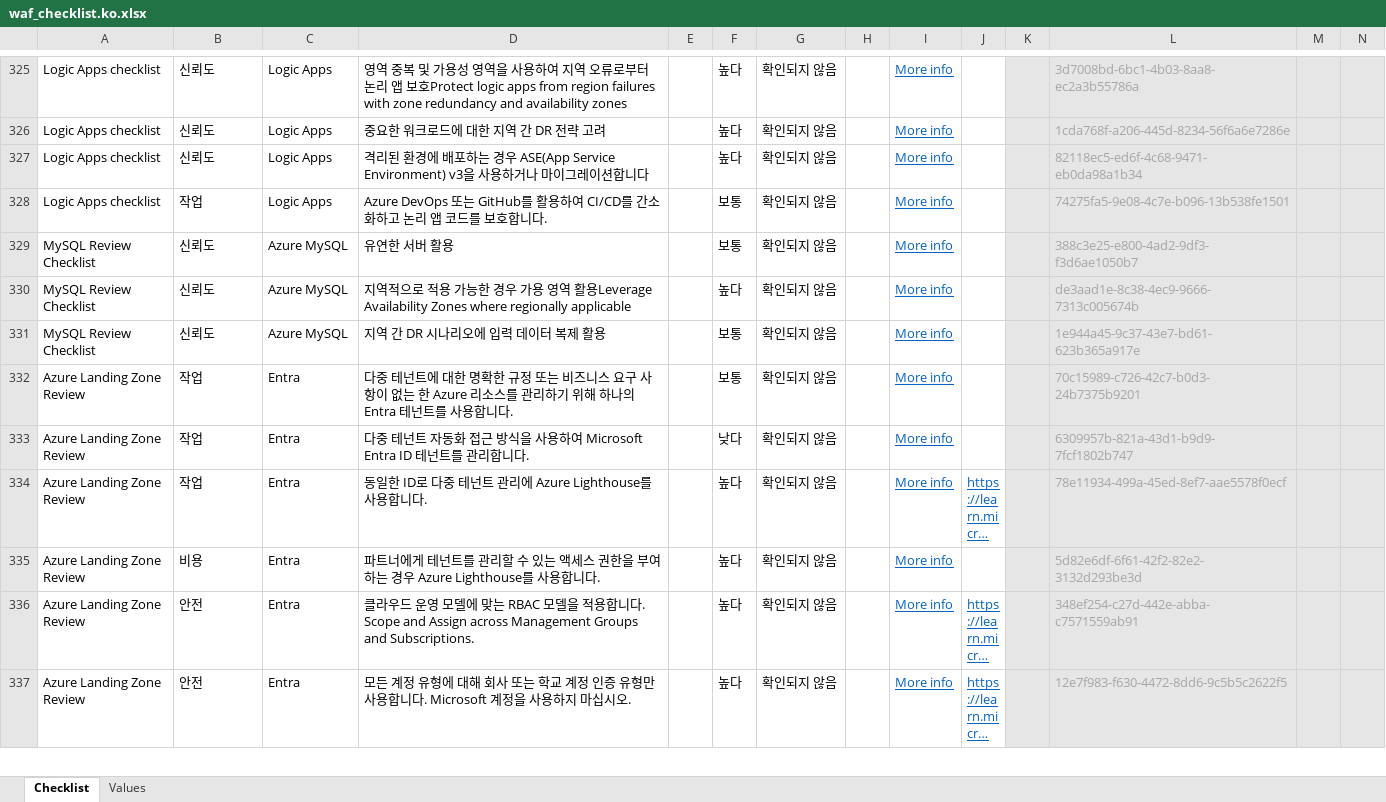
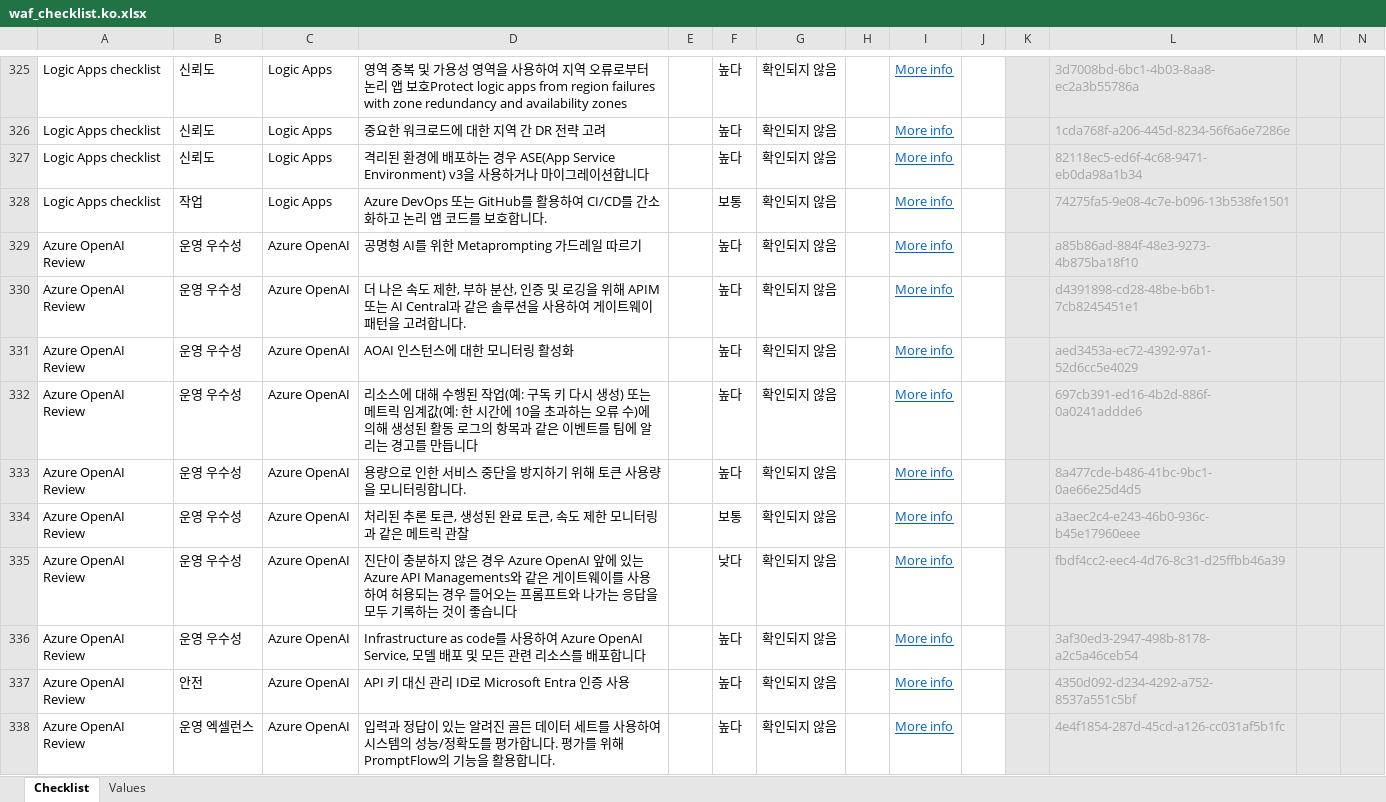
Before and after one commit to Azure/review-checklists, an Excel workbook: spreadsheet/macrofree/waf_checklist.ko.xlsx, sheet Checklist, drawn as a sheet; only a part is shown, gaps mark what is left out; the shorter side is filled out with more unchanged rows; long unchanged cells end in …; values as stored, in another font and other column widths than the file's, no borders; conditional formats not drawn; rows hold the shown columns only; the diff covers the shown part only; the diff names each change by its address in the sheet, - before the commit and + after, or states it on an @@ line.

```diff
--- a/spreadsheet/macrofree/waf_checklist.ko.xlsx (sheet Checklist)
+++ b/spreadsheet/macrofree/waf_checklist.ko.xlsx (sheet Checklist)
+row 329: Azure OpenAI Review | 운영 우수성 | Azure OpenAI | 공명형 AI를 위한 Metaprompting 가드레일 따르기 |  | 높다 | 확인되지 않음 |  | More info |  |  | a85b86ad-884f-48e3-9273-4b875ba18f10
+row 330: Azure OpenAI Review | 운영 우수성 | Azure OpenAI | 더 나은 속도 제한, 부하 분산, 인증 및 로깅을 위해 APIM 또는 AI Central과 같은 솔루션을 사용하여 게이트웨이 패턴을 고려합니다. |  | 높다 | 확인되지 않음 |  | More info |  |  | d4391898-cd28-48be-b6b1-7cb8245451e1
+row 331: Azure OpenAI Review | 운영 우수성 | Azure OpenAI | AOAI 인스턴스에 대한 모니터링 활성화 |  | 높다 | 확인되지 않음 |  | More info |  |  | aed3453a-ec72-4392-97a1-52d6cc5e4029
+row 332: Azure OpenAI Review | 운영 우수성 | Azure OpenAI | 리소스에 대해 수행된 작업(예: 구독 키 다시 생성) 또는 메트릭 임계값(예: 한 시간에 10을 초과하는 오류 수)에 의해 생성된 활동 로그의 항목과 같은 이벤트를 팀에 알리는 경고를 만듭니다 |  | 높다 | 확인되지 않음 |  | More info |  |  | 697cb391-ed16-4b2d-886f-0a0241addde6
+row 333: Azure OpenAI Review | 운영 우수성 | Azure OpenAI | 용량으로 인한 서비스 중단을 방지하기 위해 토큰 사용량을 모니터링합니다. |  | 높다 | 확인되지 않음 |  | More info |  |  | 8a477cde-b486-41bc-9bc1-0ae66e25d4d5
+row 334: Azure OpenAI Review | 운영 우수성 | Azure OpenAI | 처리된 추론 토큰, 생성된 완료 토큰, 속도 제한 모니터링과 같은 메트릭 관찰 |  | 보통 | 확인되지 않음 |  | More info |  |  | a3aec2c4-e243-46b0-936c-b45e17960eee
+row 335: Azure OpenAI Review | 운영 우수성 | Azure OpenAI | 진단이 충분하지 않은 경우 Azure OpenAI 앞에 있는 Azure API Managements와 같은 게이트웨이를 사용하여 허용되는 경우 들어오는 프롬프트와 나가는 응답을 모두 기록하는 것이 좋습니다 |  | 낮다 | 확인되지 않음 |  | More info |  |  | fbdf4cc2-eec4-4d76-8c31-d25ffbb46a39
+row 336: Azure OpenAI Review | 운영 우수성 | Azure OpenAI | Infrastructure as code를 사용하여 Azure OpenAI Service, 모델 배포 및 모든 관련 리소스를 배포합니다 |  | 높다 | 확인되지 않음 |  | More info |  |  | 3af30ed3-2947-498b-8178-a2c5a46ceb54
+row 337: Azure OpenAI Review | 안전 | Azure OpenAI | API 키 대신 관리 ID로 Microsoft Entra 인증 사용 |  | 높다 | 확인되지 않음 |  | More info |  |  | 4350d092-d234-4292-a752-8537a551c5bf
+row 338: Azure OpenAI Review | 운영 엑셀런스 | Azure OpenAI | 입력과 정답이 있는 알려진 골든 데이터 세트를 사용하여 시스템의 성능/정확도를 평가합니다. 평가를 위해 PromptFlow의 기능을 활용합니다. |  | 높다 | 확인되지 않음 |  | More info |  |  | 4e4f1854-287d-45cd-a126-cc031af5b1fc
```
Also changed, not shown: 66 added rows elsewhere in this sheet, spreadsheet/macrofree/checklist.en.master.xlsx, spreadsheet/macrofree/waf_checklist.en.xlsx, 34 other files.
